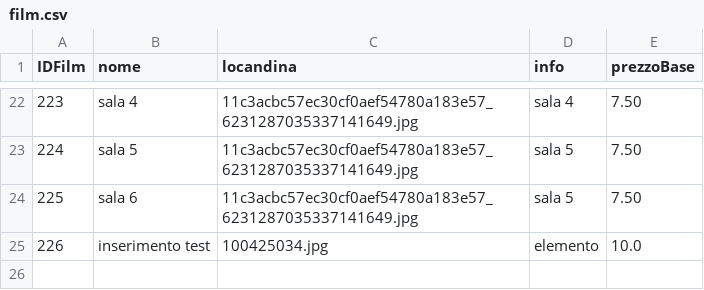
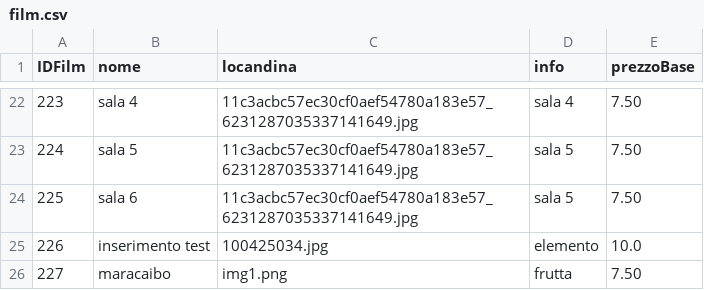
Before and after one commit to Franc3sco07/Cinema_Progetto, a CSV file: Database/film.csv, drawn as a sheet; only a part is shown, gaps mark what is left out.

```diff
--- a/Database/film.csv
+++ b/Database/film.csv
@@ -25 +25,2 @@ IDFilm, nome, locandina, info, prezzoBase
 226,inserimento test,100425034.jpg,elemento,10.0
+227,maracaibo,img1.png,frutta,7.50
```
Also changed, not shown: Database/prenotazione.csv, 27 other files.
